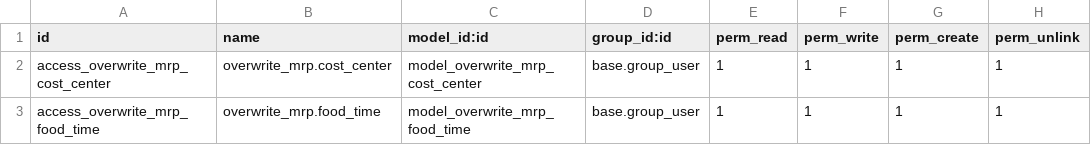
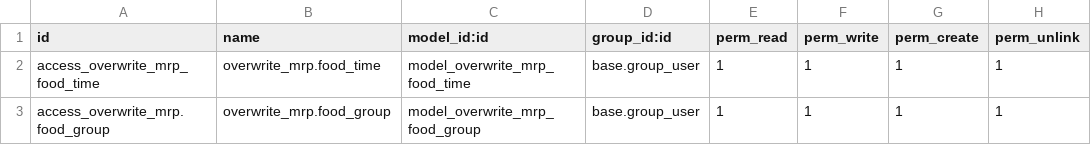
Before and after one commit to xpheragroup/PruebasEtapa1, a CSV file: overwrite_mrp/security/ir.model.access.csv, drawn as a sheet.

```diff
--- a/overwrite_mrp/security/ir.model.access.csv
+++ b/overwrite_mrp/security/ir.model.access.csv
@@ -1,3 +1,3 @@
 id,name,model_id:id,group_id:id,perm_read,perm_write,perm_create,perm_unlink
-access_overwrite_mrp_cost_center,overwrite_mrp.cost_center,model_overwrite_mrp_cost_center,base.group_user,1,1,1,1
 access_overwrite_mrp_food_time,overwrite_mrp.food_time,model_overwrite_mrp_food_time,base.group_user,1,1,1,1
+access_overwrite_mrp.food_group,overwrite_mrp.food_group,model_overwrite_mrp_food_group,base.group_user,1,1,1,1
```
Also changed, not shown: 8 other files.
